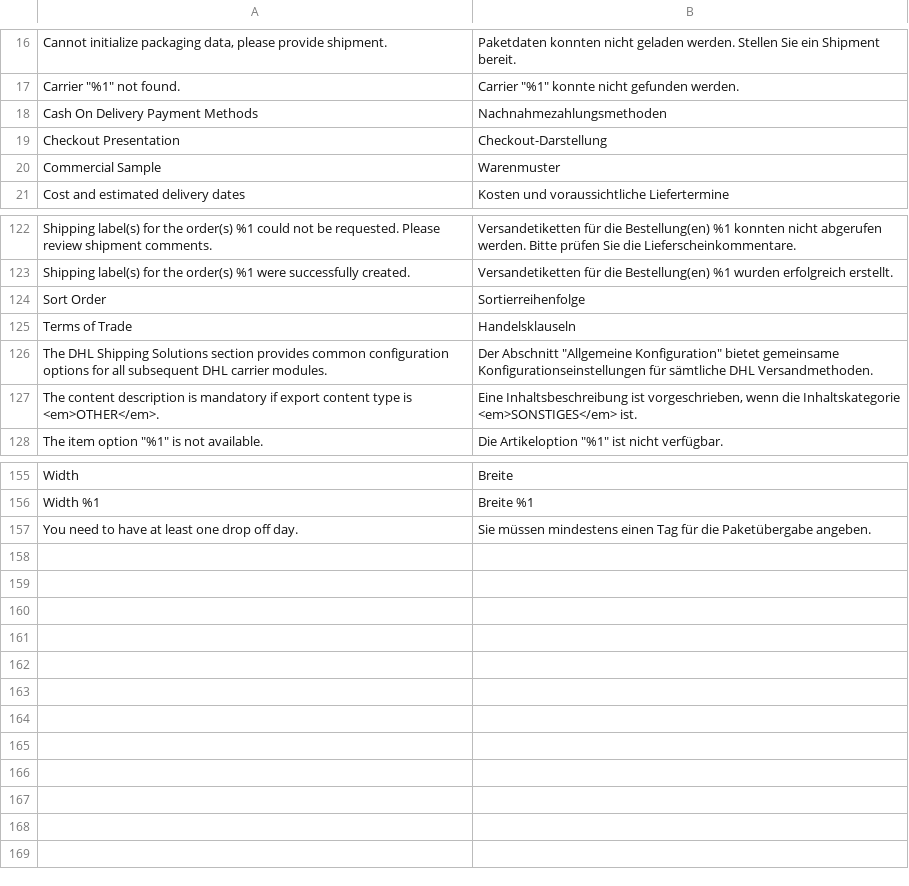
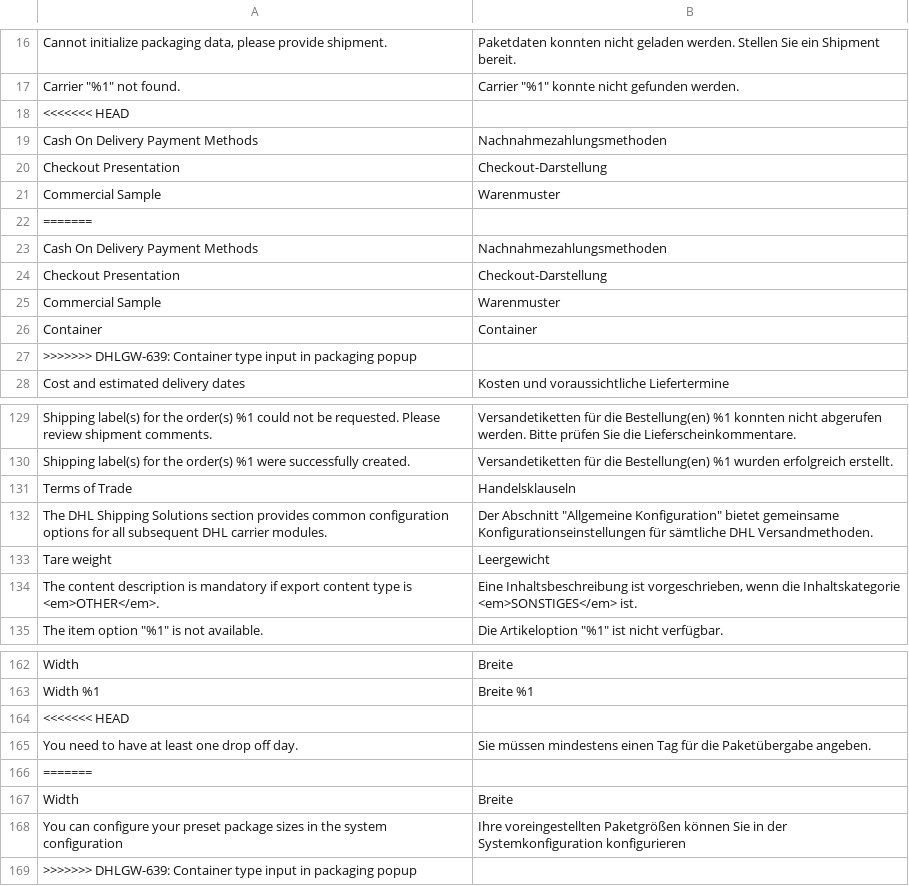
Before and after one commit to netresearch/dhl-module-shipping-core, a CSV file: i18n/de_DE.csv, drawn as a sheet; only a part is shown, gaps mark what is left out; removed rows and columns are numbered as before the commit, all else as after; the diff names each change by its address in the sheet, - before the commit and + after, or states it on an @@ line.

Commit message:
DHLGW-631: Tare weight

```diff
--- a/i18n/de_DE.csv
+++ b/i18n/de_DE.csv
+row 18: <<<<<<< HEAD
+row 22: =======
+row 23: Cash On Delivery Payment Methods | Nachnahmezahlungsmethoden
+row 24: Checkout Presentation | Checkout-Darstellung
+row 25: Commercial Sample | Warenmuster
+row 26: Container | Container
+row 27: >>>>>>> DHLGW-639: Container type input in packaging popup
-row 124: Sort Order | Sortierreihenfolge
+row 133: Tare weight | Leergewicht
+row 164: <<<<<<< HEAD
+row 166: =======
+row 167: Width | Breite
+row 168: You can configure your preset package sizes in the system configuration | Ihre voreingestellten Paketgrößen können Sie in der Systemkonfiguration konfigurieren
+row 169: >>>>>>> DHLGW-639: Container type input in packaging popup
```
Also changed, not shown: i18n/en_US.csv, 17 other files.
